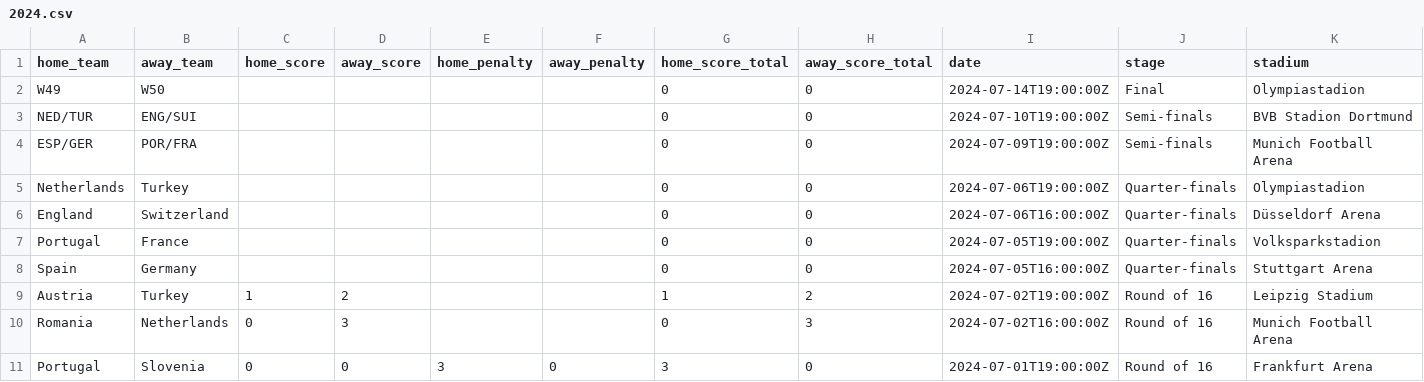
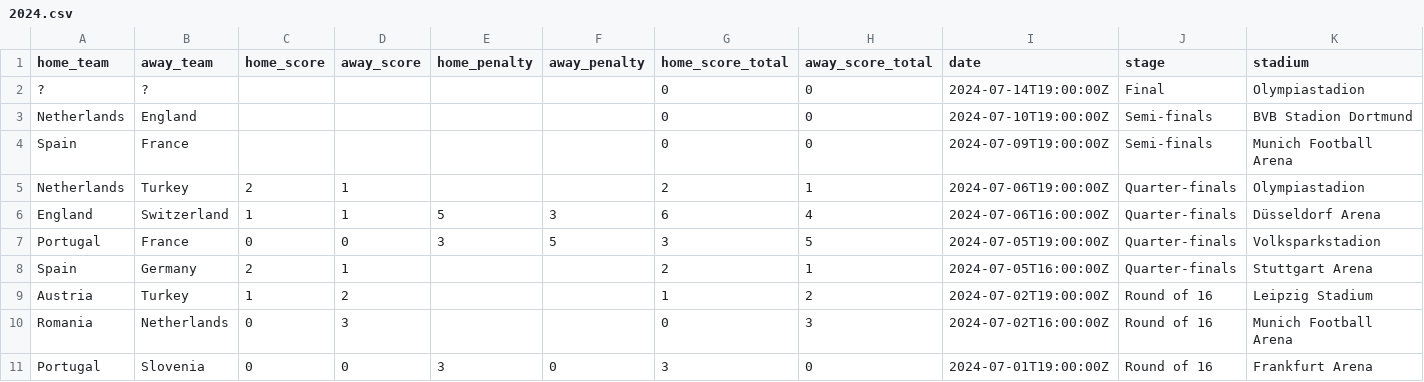
Before and after one commit to andreihar/footy-ai, a CSV file: server/data/euro/2024.csv, drawn as a sheet; only a part is shown; the diff names each change by its address in the sheet, - before the commit and + after, or states it on an @@ line.

```diff
--- a/server/data/euro/2024.csv
+++ b/server/data/euro/2024.csv
-A2 (home_team): W49
+A2 (home_team): ?
-B2 (away_team): W50
+B2 (away_team): ?
-A3 (home_team): NED/TUR
+A3 (home_team): Netherlands
-B3 (away_team): ENG/SUI
+B3 (away_team): England
-A4 (home_team): ESP/GER
+A4 (home_team): Spain
-B4 (away_team): POR/FRA
+B4 (away_team): France
-C5 (home_score): (empty)
+C5 (home_score): 2
-D5:D6 (away_score): (empty)
+D5:D6 (away_score): 1
-G5 (home_score_total): 0
+G5 (home_score_total): 2
-H5 (away_score_total): 0
+H5 (away_score_total): 1
-C6 (home_score): (empty)
+C6 (home_score): 1
-E6 (home_penalty): (empty)
+E6 (home_penalty): 5
-F6 (away_penalty): (empty)
+F6 (away_penalty): 3
-G6 (home_score_total): 0
+G6 (home_score_total): 6
-H6 (away_score_total): 0
+H6 (away_score_total): 4
-C7 (home_score): (empty)
+C7 (home_score): 0
-D7 (away_score): (empty)
+D7 (away_score): 0
-E7 (home_penalty): (empty)
+E7 (home_penalty): 3
-F7 (away_penalty): (empty)
+F7 (away_penalty): 5
-G7 (home_score_total): 0
+G7 (home_score_total): 3
-H7 (away_score_total): 0
+H7 (away_score_total): 5
-C8 (home_score): (empty)
+C8 (home_score): 2
-D8 (away_score): (empty)
+D8 (away_score): 1
-G8 (home_score_total): 0
+G8 (home_score_total): 2
-H8 (away_score_total): 0
+H8 (away_score_total): 1
```
Also changed, not shown: client/public/data/matches/2024.csv, 1 other file.
